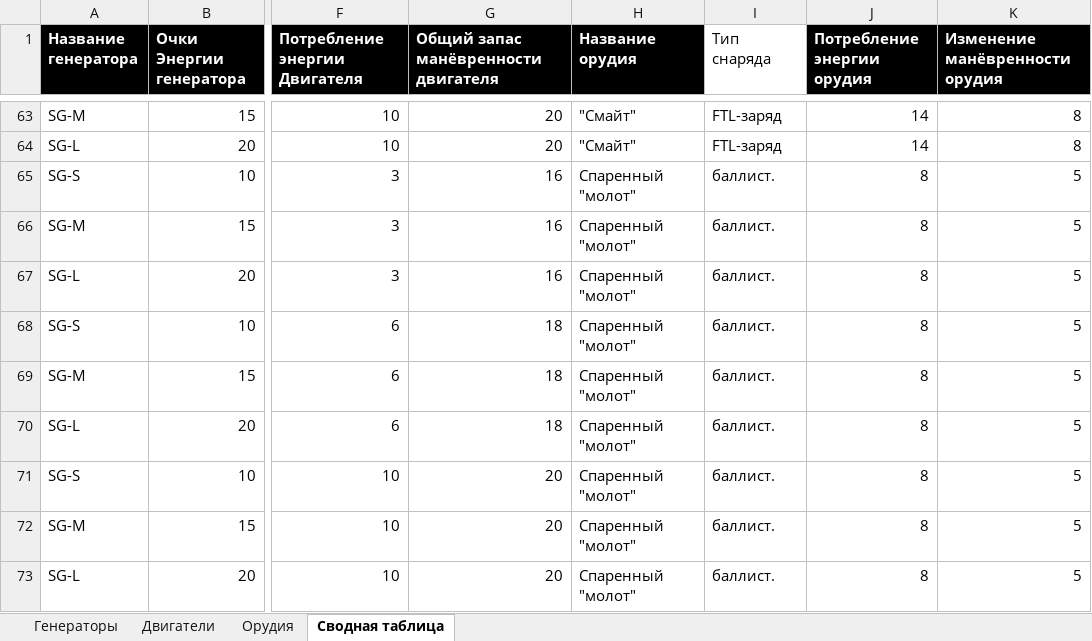
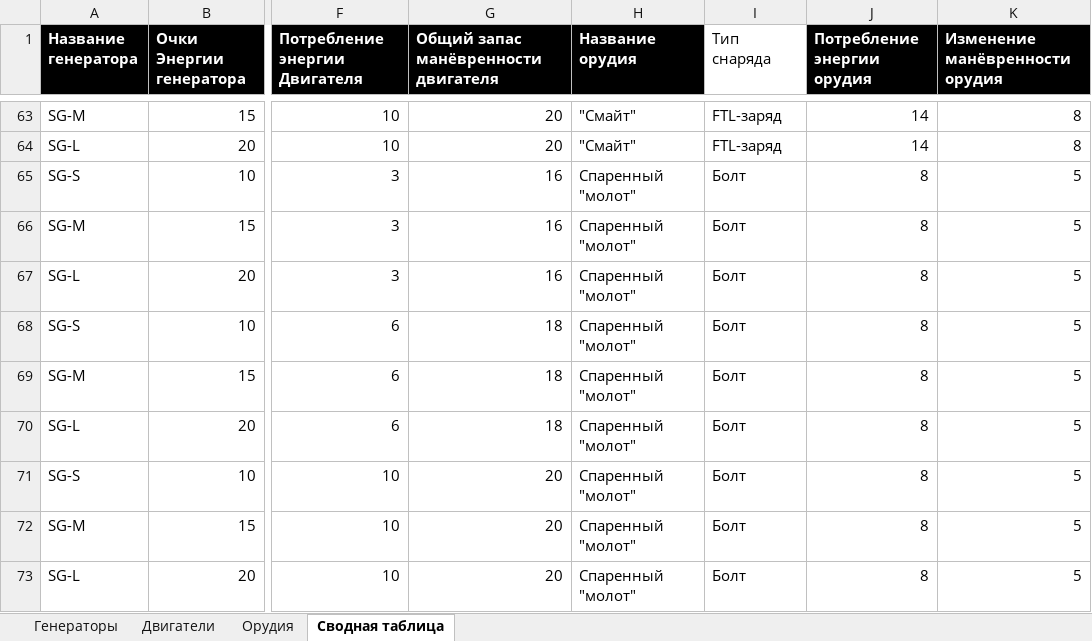
Before and after one commit to BoyVOL/BoyVOL.github.io, an Excel workbook: TabletopWargameProject/V2/баланс модулей.xlsx, sheet Сводная таблица, drawn as a sheet; only a part is shown, gaps mark what is left out; values as stored, in another font and other column widths than the file's, no borders; charts and pictures not drawn; the diff covers the shown part only; the diff names each change by its address in the sheet, - before the commit and + after, or states it on an @@ line.

Commit message:
Болт

```diff
--- a/TabletopWargameProject/V2/баланс модулей.xlsx (sheet Сводная таблица)
+++ b/TabletopWargameProject/V2/баланс модулей.xlsx (sheet Сводная таблица)
-I65:I73 (Тип снаряда): баллист.
+I65:I73 (Тип снаряда): Болт
```
Also changed, not shown: 18 edited cells elsewhere in this sheet, sheet Орудия.
